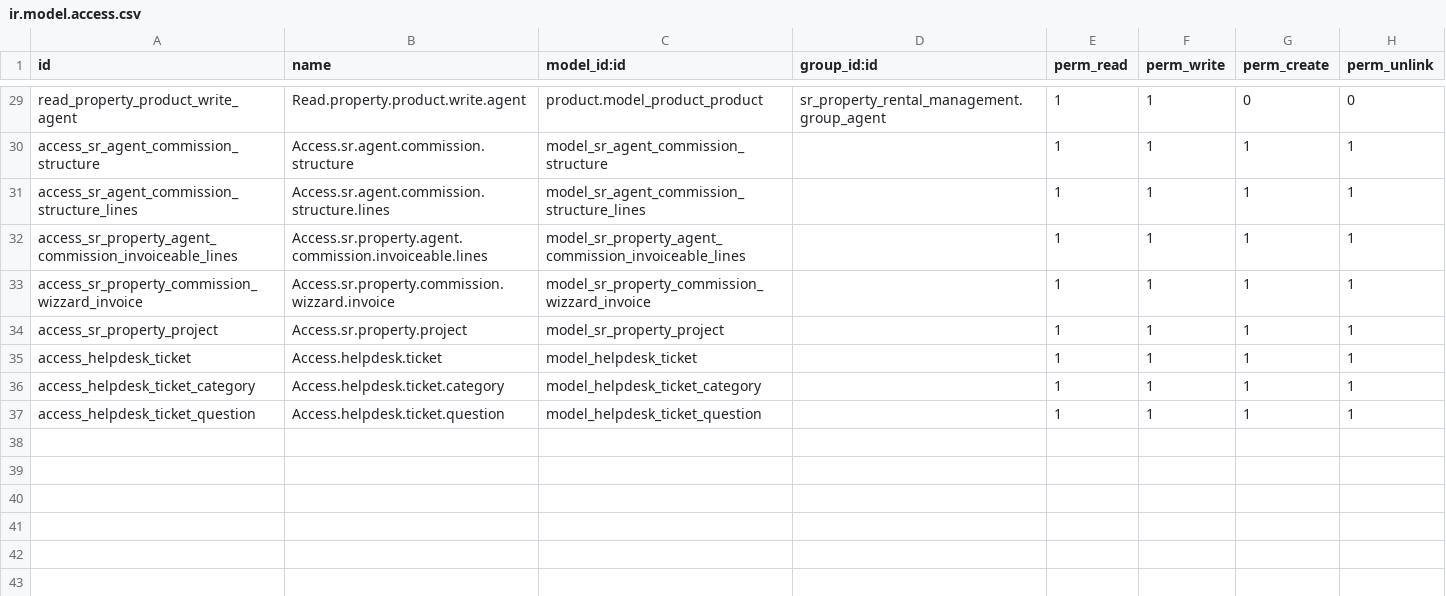
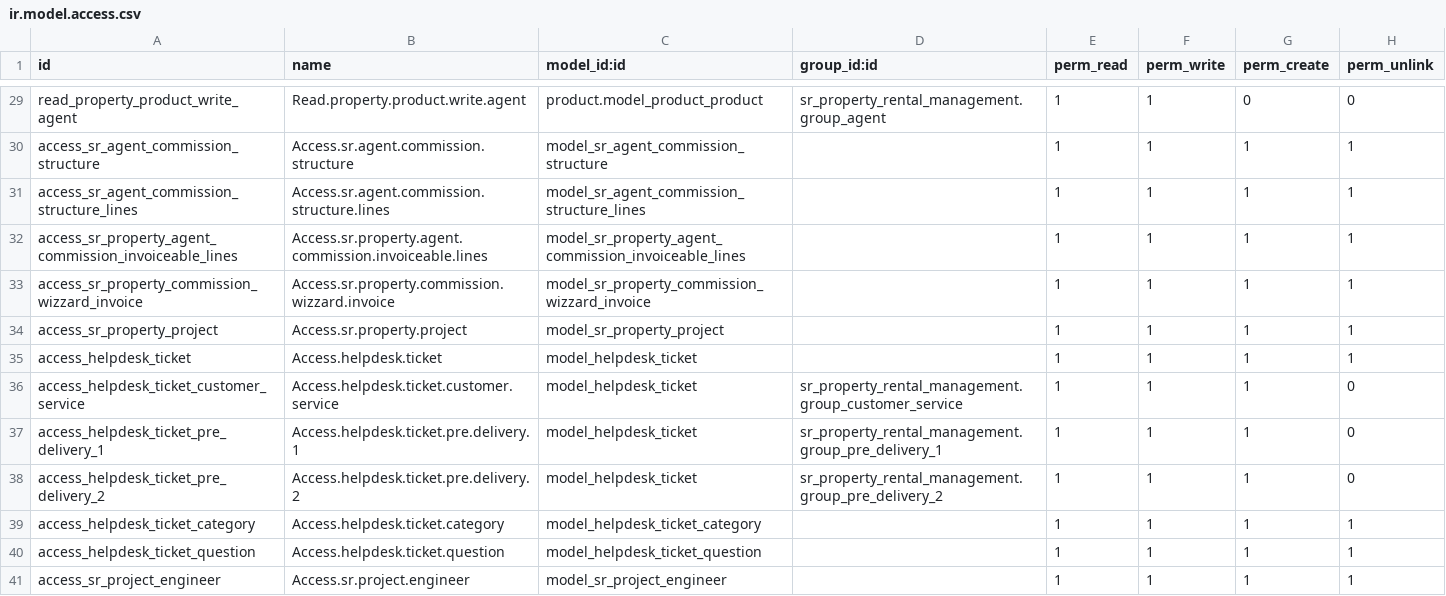
Before and after one commit to Lean-AZ/Post-Ventaw, a CSV file: security/ir.model.access.csv, drawn as a sheet; only a part is shown, gaps mark what is left out; the diff names each change by its address in the sheet, - before the commit and + after, or states it on an @@ line.

```diff
--- a/security/ir.model.access.csv
+++ b/security/ir.model.access.csv
+row 36: access_helpdesk_ticket_customer_service | Access.helpdesk.ticket.customer.service | model_helpdesk_ticket | sr_property_rental_management.group_customer_service | 1 | 1 | 1 | 0
+row 37: access_helpdesk_ticket_pre_delivery_1 | Access.helpdesk.ticket.pre.delivery.1 | model_helpdesk_ticket | sr_property_rental_management.group_pre_delivery_1 | 1 | 1 | 1 | 0
+row 38: access_helpdesk_ticket_pre_delivery_2 | Access.helpdesk.ticket.pre.delivery.2 | model_helpdesk_ticket | sr_property_rental_management.group_pre_delivery_2 | 1 | 1 | 1 | 0
+row 41: access_sr_project_engineer | Access.sr.project.engineer | model_sr_project_engineer |  | 1 | 1 | 1 | 1
```
Also changed, not shown: 15 other files.
